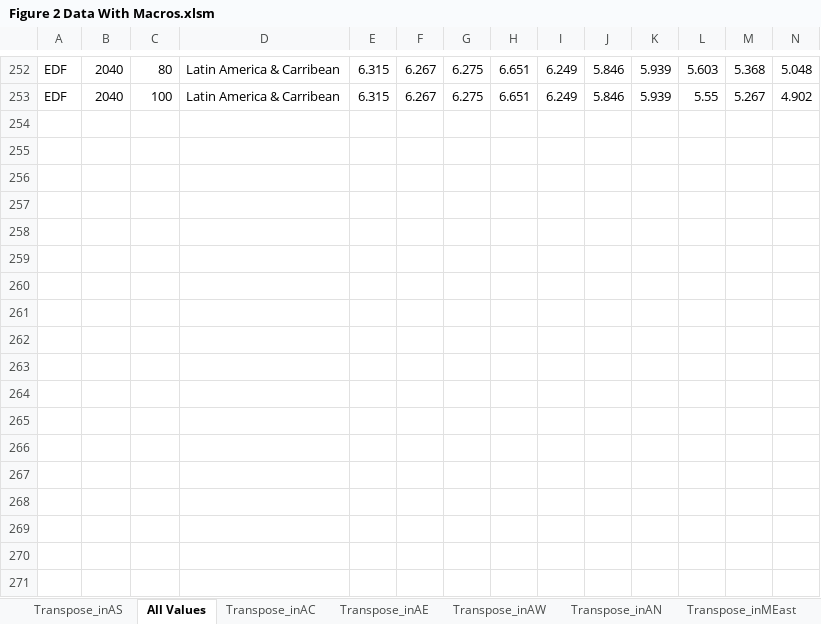
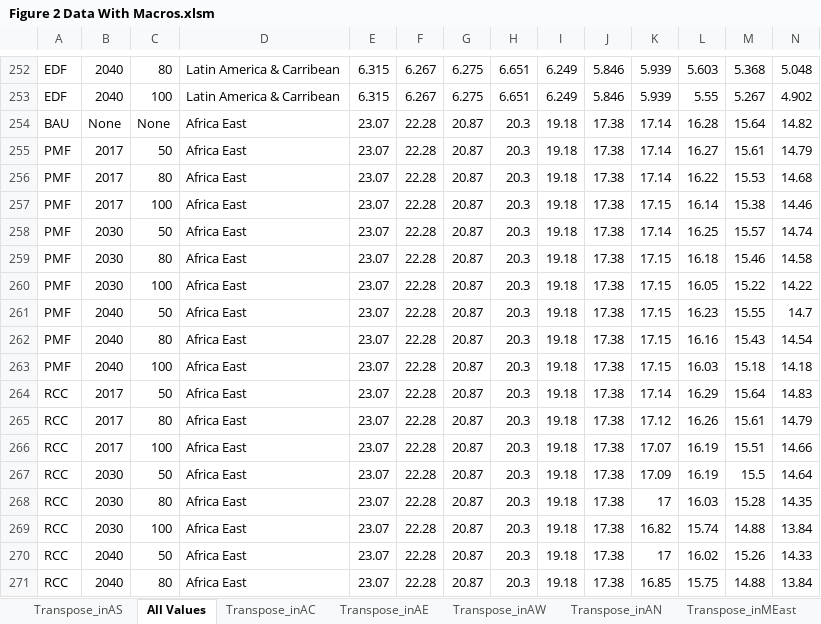
Before and after one commit to PardeeNerdy/Zero-Hunger-Visualizations, an Excel workbook: Raw Data for visualizations/Figure 2 Data With Macros.xlsm, sheet All Values, drawn as a sheet; only a part is shown, gaps mark what is left out; values as stored, in another font and other column widths than the file's, no borders; table styles not drawn; rows hold the shown columns only; the diff covers the shown part only; the diff names each change by its address in the sheet, - before the commit and + after, or states it on an @@ line.

```diff
--- a/Raw Data for visualizations/Figure 2 Data With Macros.xlsm (sheet All Values)
+++ b/Raw Data for visualizations/Figure 2 Data With Macros.xlsm (sheet All Values)
+row 254: BAU | None | None | Africa East | 23.07 | 22.28 | 20.87 | 20.3 | 19.18 | 17.38 | 17.14 | 16.28 | 15.64 | 14.82
+row 255: PMF | 2017 | 50 | Africa East | 23.07 | 22.28 | 20.87 | 20.3 | 19.18 | 17.38 | 17.14 | 16.27 | 15.61 | 14.79
+row 256: PMF | 2017 | 80 | Africa East | 23.07 | 22.28 | 20.87 | 20.3 | 19.18 | 17.38 | 17.14 | 16.22 | 15.53 | 14.68
+row 257: PMF | 2017 | 100 | Africa East | 23.07 | 22.28 | 20.87 | 20.3 | 19.18 | 17.38 | 17.15 | 16.14 | 15.38 | 14.46
+row 258: PMF | 2030 | 50 | Africa East | 23.07 | 22.28 | 20.87 | 20.3 | 19.18 | 17.38 | 17.14 | 16.25 | 15.57 | 14.74
+row 259: PMF | 2030 | 80 | Africa East | 23.07 | 22.28 | 20.87 | 20.3 | 19.18 | 17.38 | 17.15 | 16.18 | 15.46 | 14.58
+row 260: PMF | 2030 | 100 | Africa East | 23.07 | 22.28 | 20.87 | 20.3 | 19.18 | 17.38 | 17.15 | 16.05 | 15.22 | 14.22
+row 261: PMF | 2040 | 50 | Africa East | 23.07 | 22.28 | 20.87 | 20.3 | 19.18 | 17.38 | 17.15 | 16.23 | 15.55 | 14.7
+row 262: PMF | 2040 | 80 | Africa East | 23.07 | 22.28 | 20.87 | 20.3 | 19.18 | 17.38 | 17.15 | 16.16 | 15.43 | 14.54
+row 263: PMF | 2040 | 100 | Africa East | 23.07 | 22.28 | 20.87 | 20.3 | 19.18 | 17.38 | 17.15 | 16.03 | 15.18 | 14.18
+row 264: RCC | 2017 | 50 | Africa East | 23.07 | 22.28 | 20.87 | 20.3 | 19.18 | 17.38 | 17.14 | 16.29 | 15.64 | 14.83
+row 265: RCC | 2017 | 80 | Africa East | 23.07 | 22.28 | 20.87 | 20.3 | 19.18 | 17.38 | 17.12 | 16.26 | 15.61 | 14.79
+row 266: RCC | 2017 | 100 | Africa East | 23.07 | 22.28 | 20.87 | 20.3 | 19.18 | 17.38 | 17.07 | 16.19 | 15.51 | 14.66
+row 267: RCC | 2030 | 50 | Africa East | 23.07 | 22.28 | 20.87 | 20.3 | 19.18 | 17.38 | 17.09 | 16.19 | 15.5 | 14.64
+row 268: RCC | 2030 | 80 | Africa East | 23.07 | 22.28 | 20.87 | 20.3 | 19.18 | 17.38 | 17 | 16.03 | 15.28 | 14.35
+row 269: RCC | 2030 | 100 | Africa East | 23.07 | 22.28 | 20.87 | 20.3 | 19.18 | 17.38 | 16.82 | 15.74 | 14.88 | 13.84
+row 270: RCC | 2040 | 50 | Africa East | 23.07 | 22.28 | 20.87 | 20.3 | 19.18 | 17.38 | 17 | 16.02 | 15.26 | 14.33
+row 271: RCC | 2040 | 80 | Africa East | 23.07 | 22.28 | 20.87 | 20.3 | 19.18 | 17.38 | 16.85 | 15.75 | 14.88 | 13.84
```
Also changed, not shown: 10 added rows elsewhere in this sheet, Cleaned Data/Figure 2 Data Simplified and Cleaned.xlsx.
